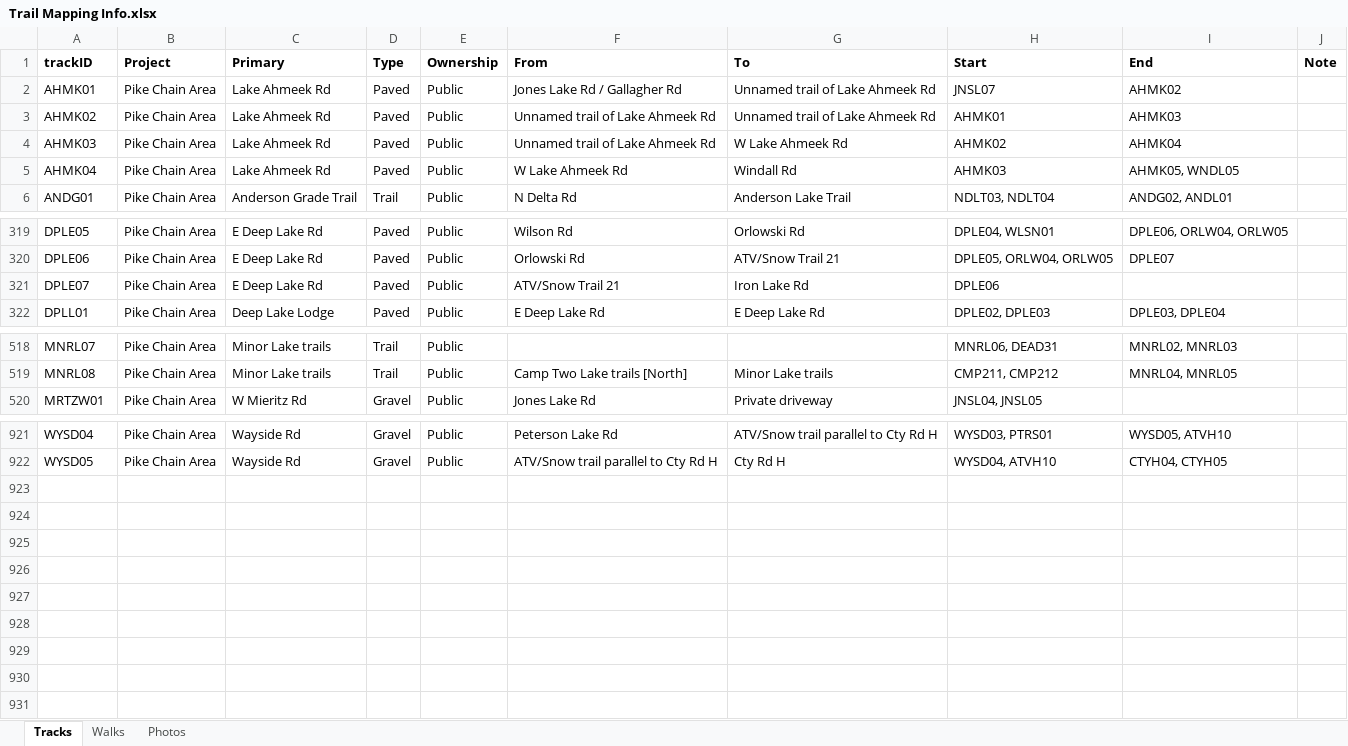
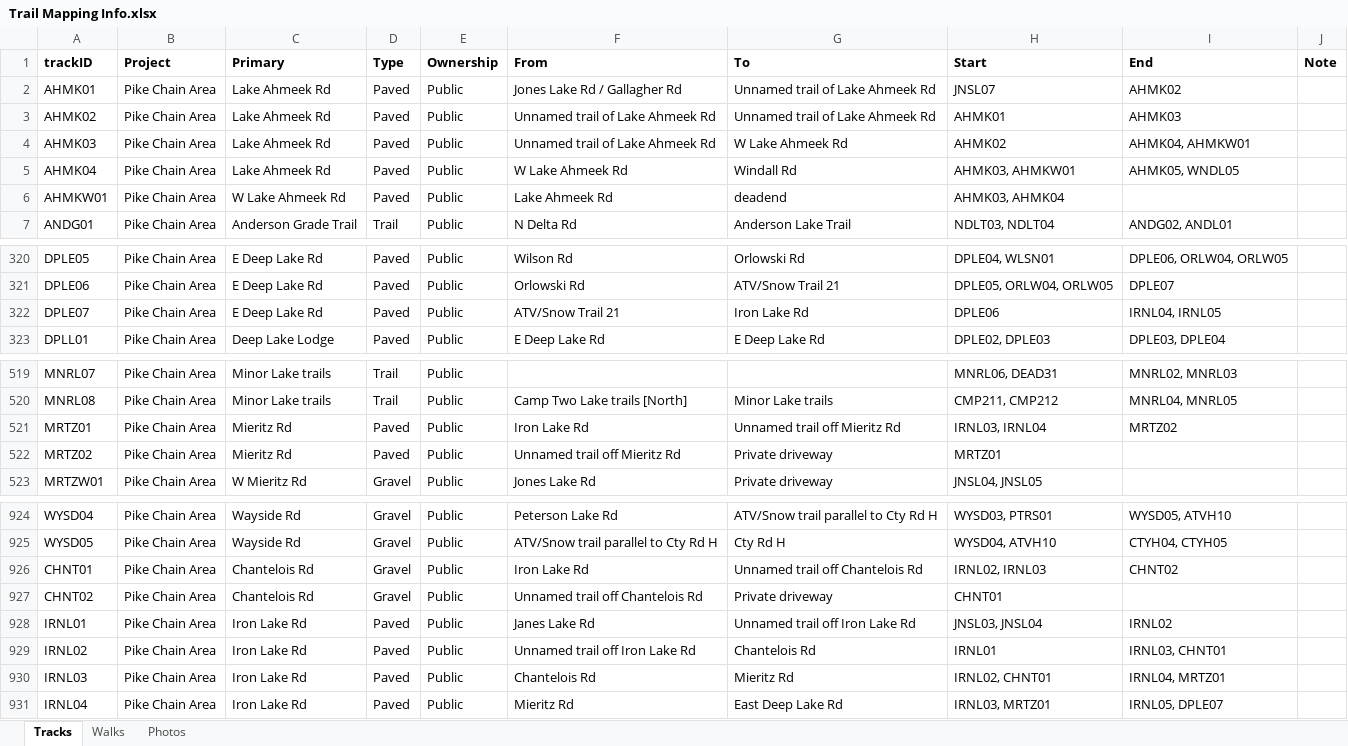
Before and after one commit to droglenc/MAPPING, an Excel workbook: Pike Chain Area/Data/Trail Mapping Info.xlsx, sheet Tracks, drawn as a sheet; only a part is shown, gaps mark what is left out; values as stored, in another font and other column widths than the file's, no borders; addresses are those after the commit; the diff names each change by its address in the sheet, - before the commit and + after, or states it on an @@ line.

```diff
--- a/Pike Chain Area/Data/Trail Mapping Info.xlsx (sheet Tracks)
+++ b/Pike Chain Area/Data/Trail Mapping Info.xlsx (sheet Tracks)
-I4 (End): AHMK04
+I4 (End): AHMK04, AHMKW01
-H5 (Start): AHMK03
+H5 (Start): AHMK03, AHMKW01
+row 6: AHMKW01 | Pike Chain Area | W Lake Ahmeek Rd | Paved | Public | Lake Ahmeek Rd | deadend | AHMK03, AHMK04
-I322 (End): (empty)
+I322 (End): IRNL04, IRNL05
+row 521: MRTZ01 | Pike Chain Area | Mieritz Rd | Paved | Public | Iron Lake Rd | Unnamed trail off Mieritz Rd | IRNL03, IRNL04 | MRTZ02
+row 522: MRTZ02 | Pike Chain Area | Mieritz Rd | Paved | Public | Unnamed trail off Mieritz Rd | Private driveway | MRTZ01
+row 926: CHNT01 | Pike Chain Area | Chantelois Rd | Gravel | Public | Iron Lake Rd | Unnamed trail off Chantelois Rd | IRNL02, IRNL03 | CHNT02
+row 927: CHNT02 | Pike Chain Area | Chantelois Rd | Gravel | Public | Unnamed trail off Chantelois Rd | Private driveway | CHNT01
+row 928: IRNL01 | Pike Chain Area | Iron Lake Rd | Paved | Public | Janes Lake Rd | Unnamed trail off Iron Lake Rd | JNSL03, JNSL04 | IRNL02
+row 929: IRNL02 | Pike Chain Area | Iron Lake Rd | Paved | Public | Unnamed trail off Iron Lake Rd | Chantelois Rd | IRNL01 | IRNL03, CHNT01
+row 930: IRNL03 | Pike Chain Area | Iron Lake Rd | Paved | Public | Chantelois Rd | Mieritz Rd | IRNL02, CHNT01 | IRNL04, MRTZ01
+row 931: IRNL04 | Pike Chain Area | Iron Lake Rd | Paved | Public | Mieritz Rd | East Deep Lake Rd | IRNL03, MRTZ01 | IRNL05, DPLE07
```
Also changed, not shown: 26 other files.
